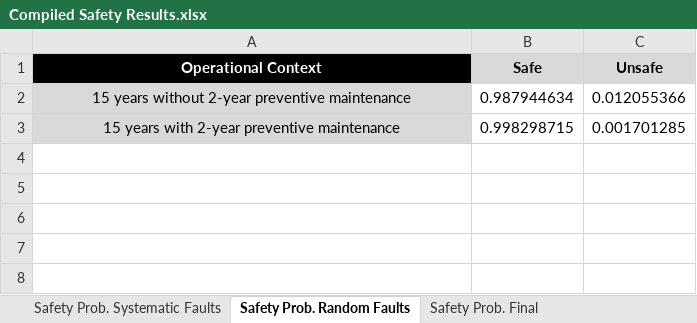
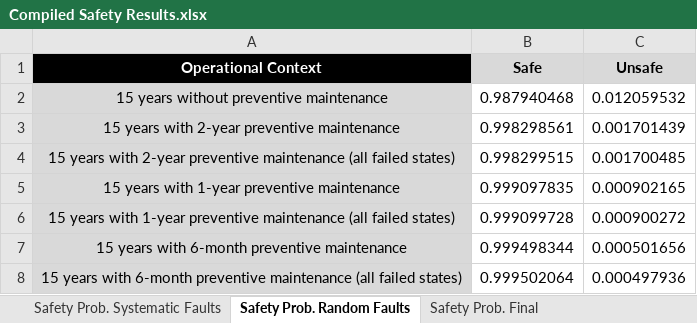
Before and after one commit to antoniovieira88/safetyartist, an Excel workbook: EC1-ECG_Analysis/ecg_oversampling/safetyArtist/Quantitative Models/Compiled Safety Results.xlsx, sheet Safety Prob. Random Faults, drawn as a sheet; values as stored, in another font and other column widths than the file's, no borders; removed rows and columns are numbered as before the commit, all else as after; the diff names each change by its address in the sheet, - before the commit and + after, or states it on an @@ line.

```diff
--- a/EC1-ECG_Analysis/ecg_oversampling/safetyArtist/Quantitative Models/Compiled Safety Results.xlsx (sheet Safety Prob. Random Faults)
+++ b/EC1-ECG_Analysis/ecg_oversampling/safetyArtist/Quantitative Models/Compiled Safety Results.xlsx (sheet Safety Prob. Random Faults)
-row 2: 15 years without 2-year preventive maintenance | 0.987944634 | 0.012055366
+row 2: 15 years without preventive maintenance | 0.987940468 | 0.012059532
-B3 (Safe): 0.998298715
+B3 (Safe): 0.998298561
-C3 (Unsafe): 0.001701285
+C3 (Unsafe): 0.001701439
+row 4: 15 years with 2-year preventive maintenance (all failed states) | 0.998299515 | 0.001700485
+row 5: 15 years with 1-year preventive maintenance | 0.999097835 | 0.000902165
+row 6: 15 years with 1-year preventive maintenance (all failed states) | 0.999099728 | 0.000900272
+row 7: 15 years with 6-month preventive maintenance | 0.999498344 | 0.000501656
+row 8: 15 years with 6-month preventive maintenance (all failed states) | 0.999502064 | 0.000497936
```
Also changed, not shown: sheet Safety Prob. Final, EC1-ECG_Analysis/ecg_oversampling/safetyArtist/Quantitative Models/Random Faults (HW)/Markov Models.xlsx, EC1-ECG_Analysis/ecg_oversampling/safetyArtist/Quantitative Models/Random Faults (HW)/Results - EC1 15 Years + Prev. Maint. 2 Years.xlsx, 6 other files.
